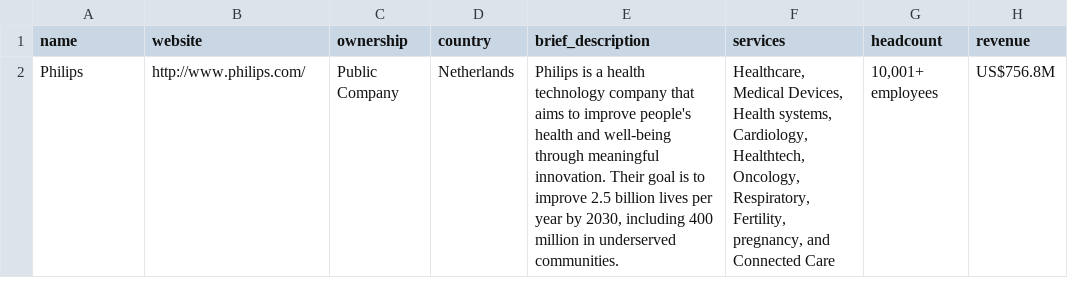
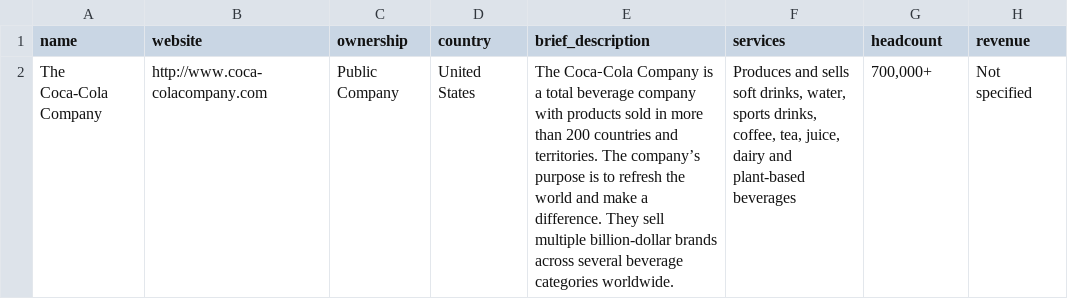
Before and after one commit to nicolinolochex/IA_Prompt_V-A, a CSV file: companies_info.csv, drawn as a sheet; removed rows and columns are numbered as before the commit, all else as after; the diff names each change by its address in the sheet, - before the commit and + after, or states it on an @@ line.

```diff
--- a/companies_info.csv
+++ b/companies_info.csv
-row 2: Philips | http://www.philips.com/ | Public Company | Netherlands | Philips is a health technology company that aims to improve people's health and well-being through meaningful innovation. Their goal is to improve 2.5 billion lives per year by 2030, including 400 million in underserved communities. | Healthcare, Medical Devices, Health systems, Cardiology, Healthtech, Oncology, Respiratory, Fertility, pregnancy, and Connected Care | 10,001+ employees | US$756.8M
+row 2: The Coca-Cola Company | http://www.coca-colacompany.com | Public Company | United States | The Coca‑Cola Company is a total beverage company with products sold in more than 200 countries and territories. The company’s purpose is to refresh the world and make a difference. They sell multiple billion-dollar brands across several beverage categories worldwide. | Produces and sells soft drinks, water, sports drinks, coffee, tea, juice, dairy and plant-based beverages | 700,000+ | Not specified
```
Also changed, not shown: 1 other file.
